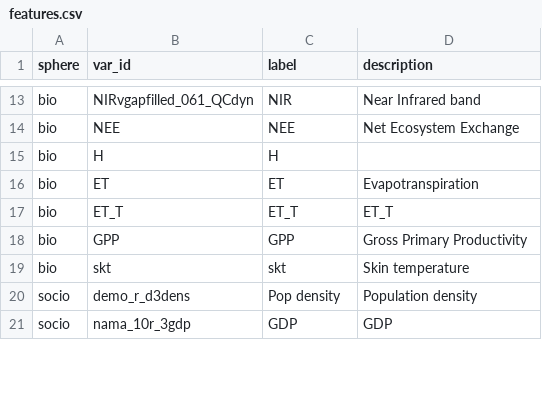
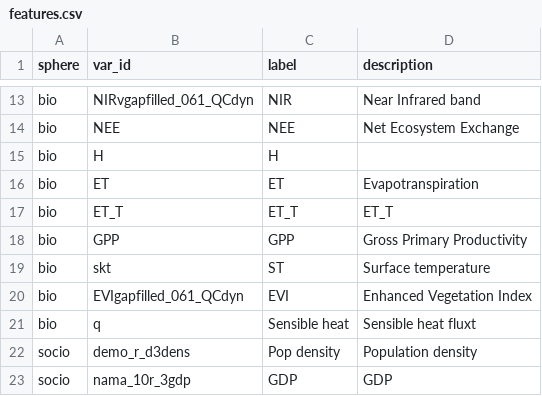
Before and after one commit to danlooo/planetary-health-index, a CSV file: data/features.csv, drawn as a sheet; only a part is shown, gaps mark what is left out.

Commit message:
Update feature meta data

```diff
--- a/data/features.csv
+++ b/data/features.csv
@@ -18,3 +18,5 @@ bio,ET_T,ET_T, ET_T
 bio,GPP,GPP,Gross Primary Productivity
-bio,skt,skt,Skin temperature
+bio,skt,ST,Surface temperature
+bio, EVIgapfilled_061_QCdyn,EVI,Enhanced Vegetation Index
+bio, q,Sensible heat,Sensible heat fluxt
 socio,demo_r_d3dens,Pop density,Population density
```
